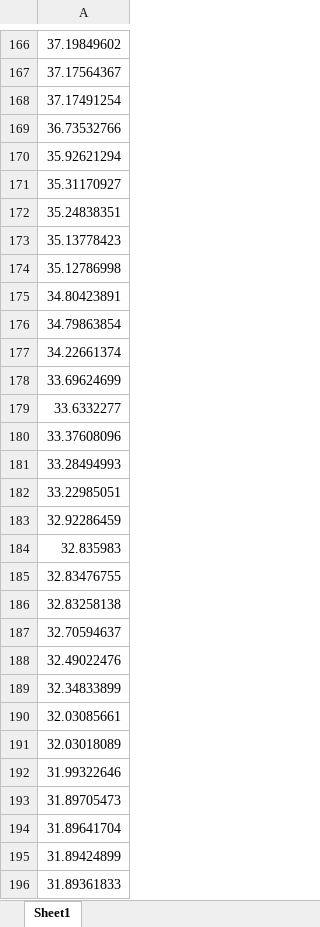
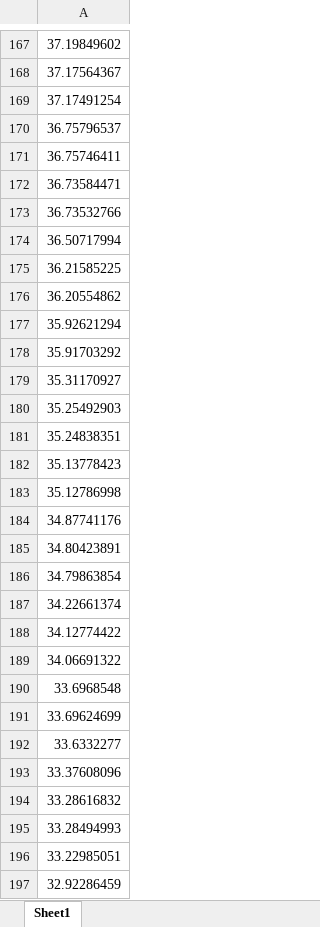
Before and after one commit to PedroVic12/Repopulation-With-Elite-Set, an Excel workbook: src/DashboardApp/hash_table.xlsx, sheet Sheet1, drawn as a sheet; only a part is shown, gaps mark what is left out; the shorter side is filled out with more unchanged rows; values as stored, in another font and other column widths than the file's, no borders; the diff covers the shown part only; the diff names each change by its address in the sheet, - before the commit and + after, or states it on an @@ line.

```diff
--- a/src/DashboardApp/hash_table.xlsx (sheet Sheet1)
+++ b/src/DashboardApp/hash_table.xlsx (sheet Sheet1)
+row 170: 36.75796537
+row 171: 36.75746411
+row 172: 36.73584471
+row 174: 36.50717994
+row 175: 36.21585225
+row 176: 36.20554862
+row 178: 35.91703292
+row 180: 35.25492903
+row 184: 34.87741176
+row 188: 34.12774422
+row 189: 34.06691322
+row 190: 33.6968548
+row 194: 33.28616832
```
Also changed, not shown: 23 added rows, 36 removed rows and 15 edited cells elsewhere in this sheet, src/output/pop_final.xlsx, src/output/results_consolidados.xlsx, 16 other files.
